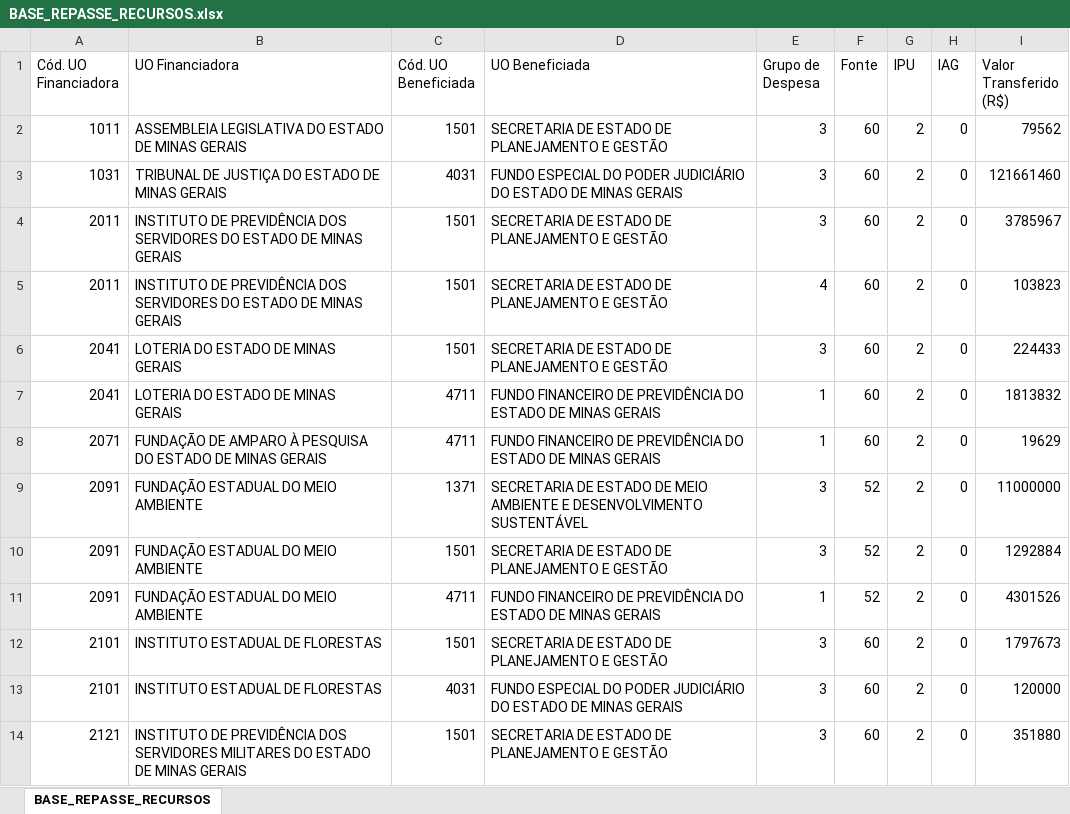
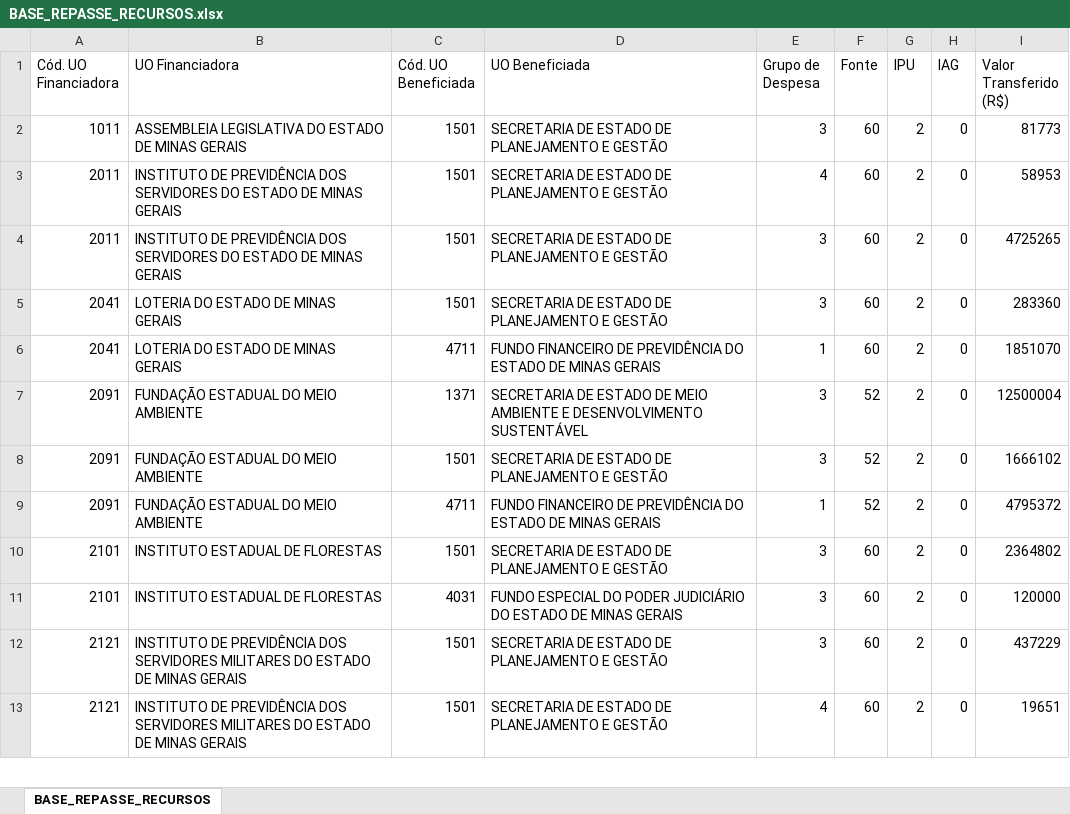
Before and after one commit to splor-mg/volumes-loa, an Excel workbook: bancos/SISOR/BASE_REPASSE_RECURSOS.xlsx, sheet BASE_REPASSE_RECURSOS, drawn as a sheet; only a part is shown; values as stored, in another font and other column widths than the file's, no cell formats; removed rows and columns are numbered as before the commit, all else as after; the diff covers the shown part only; the diff names each change by its address in the sheet, - before the commit and + after, or states it on an @@ line.

```diff
--- a/bancos/SISOR/BASE_REPASSE_RECURSOS.xlsx (sheet BASE_REPASSE_RECURSOS)
+++ b/bancos/SISOR/BASE_REPASSE_RECURSOS.xlsx (sheet BASE_REPASSE_RECURSOS)
-I2 (Valor Transferido (R$)): 79562
+I2 (Valor Transferido (R$)): 81773
-row 3: 1031 | TRIBUNAL DE JUSTIÇA DO ESTADO DE MINAS GERAIS | 4031 | FUNDO ESPECIAL DO PODER JUDICIÁRIO DO ESTADO DE MINAS GERAIS | 3 | 60 | 2 | 0 | 121661460
-E3 (Grupo de Despesa): 3
+E3 (Grupo de Despesa): 4
-I3 (Valor Transferido (R$)): 3785967
+I3 (Valor Transferido (R$)): 58953
-E4 (Grupo de Despesa): 4
+E4 (Grupo de Despesa): 3
-I4 (Valor Transferido (R$)): 103823
+I4 (Valor Transferido (R$)): 4725265
-I5 (Valor Transferido (R$)): 224433
+I5 (Valor Transferido (R$)): 283360
-I6 (Valor Transferido (R$)): 1813832
+I6 (Valor Transferido (R$)): 1851070
-row 8: 2071 | FUNDAÇÃO DE AMPARO À PESQUISA DO ESTADO DE MINAS GERAIS | 4711 | FUNDO FINANCEIRO DE PREVIDÊNCIA DO ESTADO DE MINAS GERAIS | 1 | 60 | 2 | 0 | 19629
-I7 (Valor Transferido (R$)): 11000000
+I7 (Valor Transferido (R$)): 12500004
-I8 (Valor Transferido (R$)): 1292884
+I8 (Valor Transferido (R$)): 1666102
-I9 (Valor Transferido (R$)): 4301526
+I9 (Valor Transferido (R$)): 4795372
-I10 (Valor Transferido (R$)): 1797673
+I10 (Valor Transferido (R$)): 2364802
-I12 (Valor Transferido (R$)): 351880
+I12 (Valor Transferido (R$)): 437229
+row 13: 2121 | INSTITUTO DE PREVIDÊNCIA DOS SERVIDORES MILITARES DO ESTADO DE MINAS GERAIS | 1501 | SECRETARIA DE ESTADO DE PLANEJAMENTO E GESTÃO | 4 | 60 | 2 | 0 | 19651
```
Also changed, not shown: 3 removed rows and 34 edited cells elsewhere in this sheet, cell formats, charts or pictures, bancos/SISOR/BASE_CATEGORIA_PESSOAL.xlsx, bancos/SISOR/BASE_DETALHAMENTO_OBRAS.xlsx, 33 other files.
